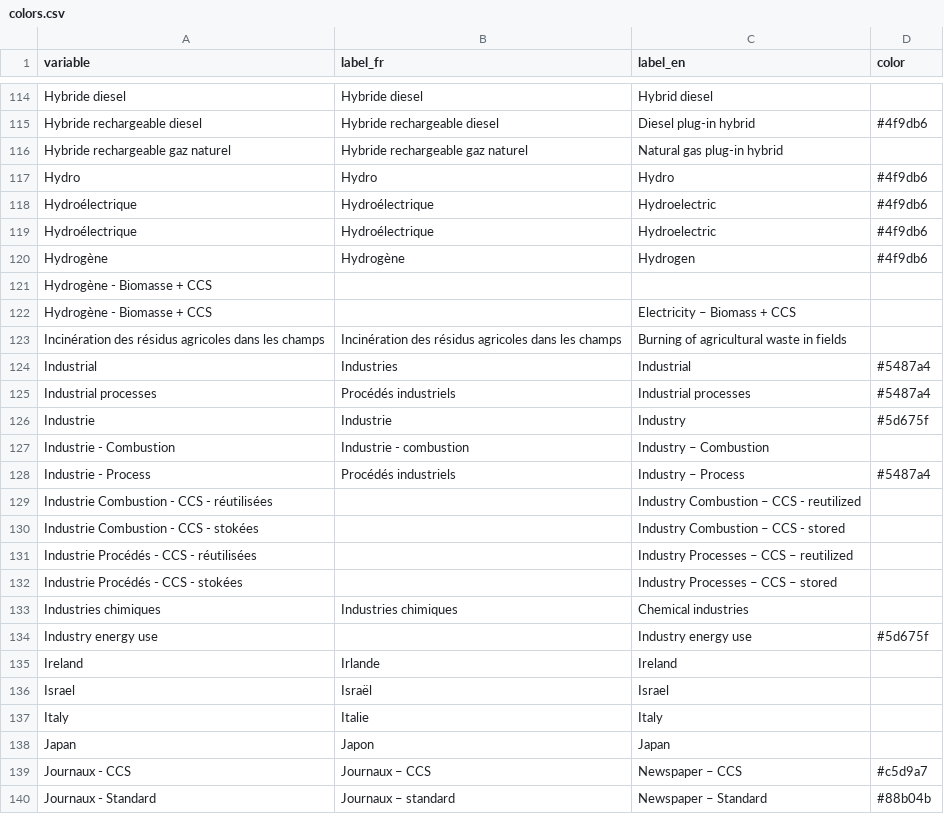
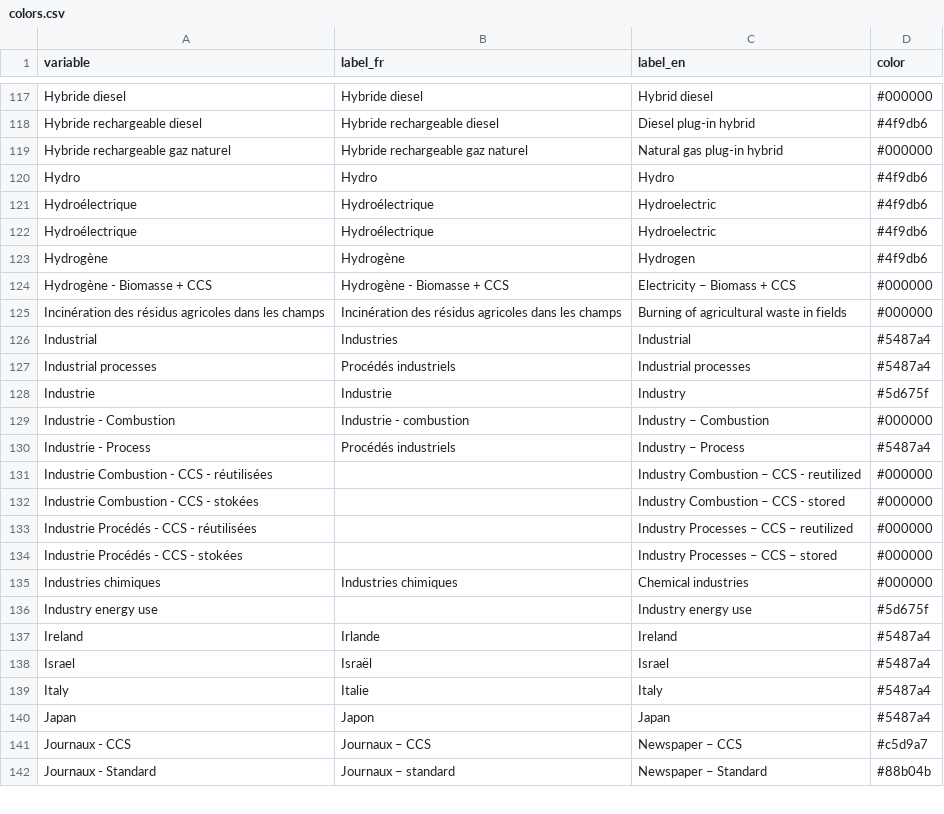
Before and after one commit to ikamyx/CanadianEnergyOutlook, a CSV file: data/colors.csv, drawn as a sheet; only a part is shown, gaps mark what is left out; removed rows and columns are numbered as before the commit, all else as after; the diff covers the shown part only; the diff names each change by its address in the sheet, - before the commit and + after, or states it on an @@ line.

```diff
--- a/data/colors.csv
+++ b/data/colors.csv
-D117 (color): (empty)
+D117 (color): #000000
-D119 (color): (empty)
+D119 (color): #000000
-row 121: Hydrogène - Biomasse + CCS
-B124 (label_fr): (empty)
+B124 (label_fr): Hydrogène - Biomasse + CCS
-D124:D125 (color): (empty)
+D124:D125 (color): #000000
-D129 (color): (empty)
+D129 (color): #000000
-D131:D135 (color): (empty)
+D131:D135 (color): #000000
-D137:D140 (color): (empty)
+D137:D140 (color): #5487a4
```
Also changed, not shown: 16 added rows, 6 removed rows and 97 edited cells elsewhere in this file, 3 other files.
